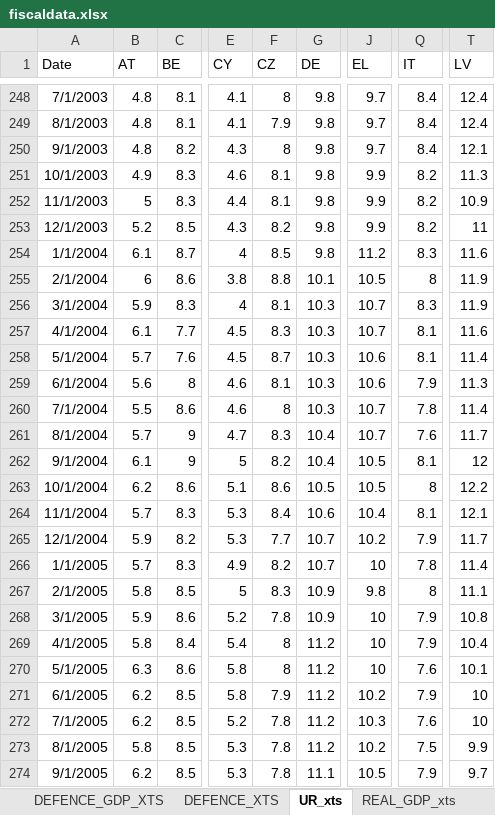
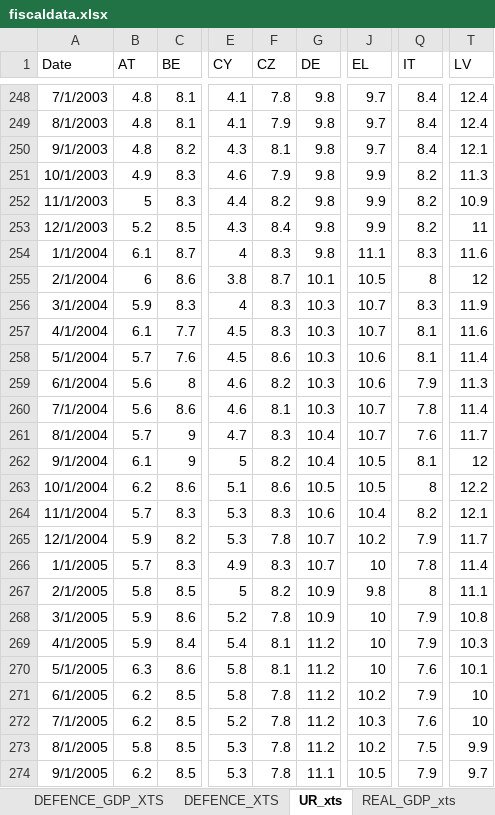
Before and after one commit to mflanagan201/gcal_auto, an Excel workbook: fiscaldata.xlsx, sheet UR_xts, drawn as a sheet; only a part is shown, gaps mark what is left out; values as stored, in another font and other column widths than the file's, no borders; the diff covers the shown part only; the diff names each change by its address in the sheet, - before the commit and + after, or states it on an @@ line.

```diff
--- a/fiscaldata.xlsx (sheet UR_xts)
+++ b/fiscaldata.xlsx (sheet UR_xts)
-F248 (CZ): 8
+F248 (CZ): 7.8
-F250 (CZ): 8
+F250 (CZ): 8.1
-F251 (CZ): 8.1
+F251 (CZ): 7.9
-F252 (CZ): 8.1
+F252 (CZ): 8.2
-F253 (CZ): 8.2
+F253 (CZ): 8.4
-F254 (CZ): 8.5
+F254 (CZ): 8.3
-J254 (EL): 11.2
+J254 (EL): 11.1
-F255 (CZ): 8.8
+F255 (CZ): 8.7
-T255 (LV): 11.9
+T255 (LV): 12
-F256 (CZ): 8.1
+F256 (CZ): 8.3
-F258 (CZ): 8.7
+F258 (CZ): 8.6
-F259 (CZ): 8.1
+F259 (CZ): 8.2
-B260 (AT): 5.5
+B260 (AT): 5.6
-F260 (CZ): 8
+F260 (CZ): 8.1
-F264 (CZ): 8.4
+F264 (CZ): 8.3
-Q264 (IT): 8.1
+Q264 (IT): 8.2
-F265 (CZ): 7.7
+F265 (CZ): 7.8
-F266 (CZ): 8.2
+F266 (CZ): 8.3
-F267 (CZ): 8.3
+F267 (CZ): 8.2
-B269 (AT): 5.8
+B269 (AT): 5.9
-F269:F270 (CZ): 8
+F269:F270 (CZ): 8.1
-T269 (LV): 10.4
+T269 (LV): 10.3
-F271 (CZ): 7.9
+F271 (CZ): 7.8
```
Also changed, not shown: 542 edited cells elsewhere in this sheet, sheet REAL_GDP_xts.
